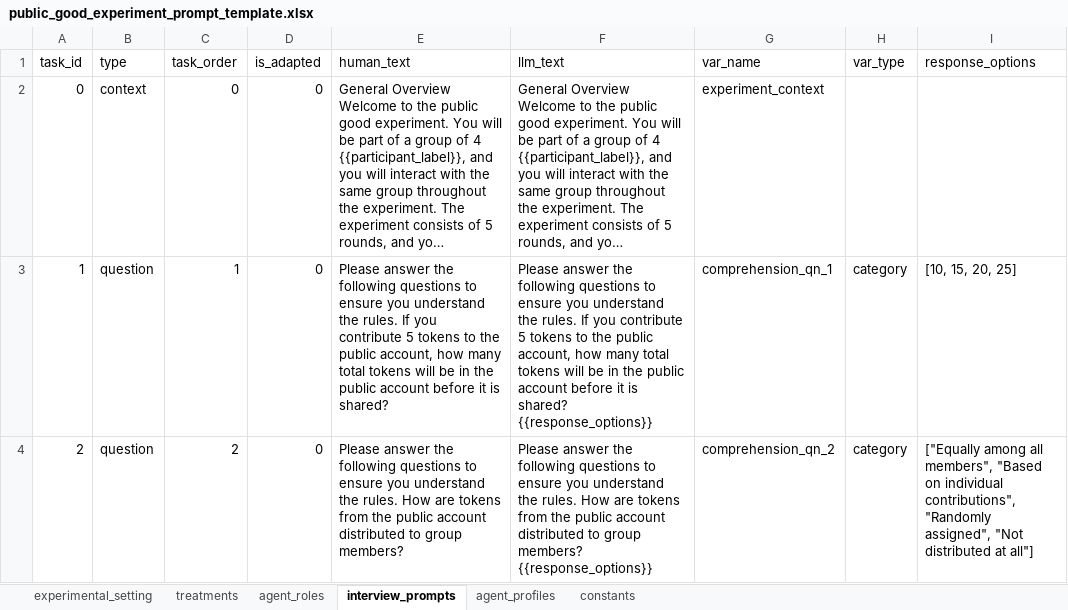
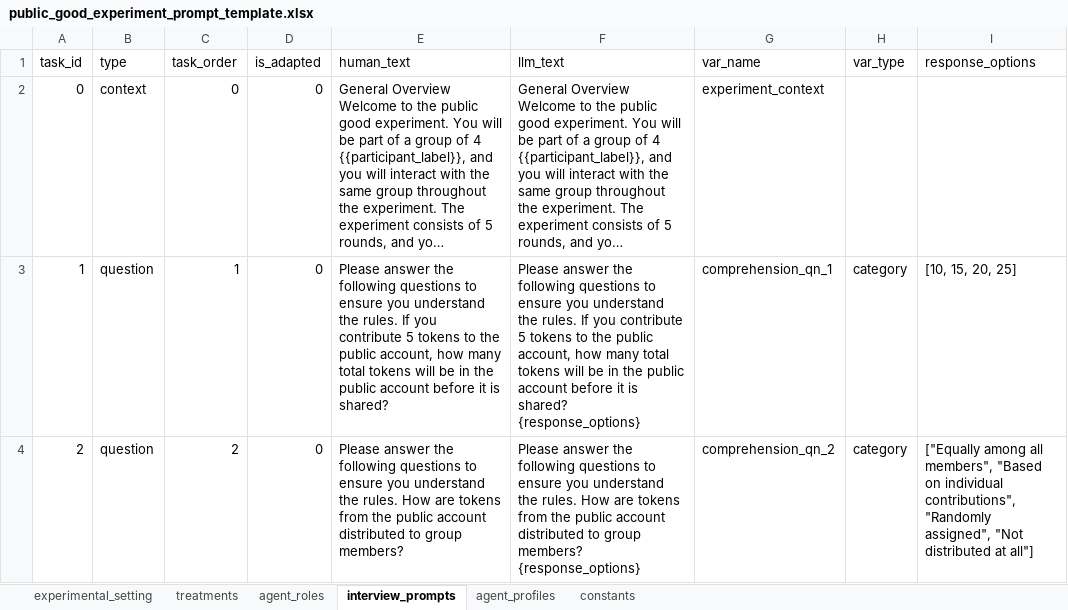
Before and after one commit to Samoylo57/talking-to-machines, an Excel workbook: demos/public_good_experiment_prompt_template.xlsx, sheet interview_prompts, drawn as a sheet; only a part is shown; long unchanged cells end in …; values as stored, in another font and other column widths than the file's, no borders; the diff covers the shown part only; the diff names each change by its address in the sheet, - before the commit and + after, or states it on an @@ line.

```diff
--- a/demos/public_good_experiment_prompt_template.xlsx (sheet interview_prompts)
+++ b/demos/public_good_experiment_prompt_template.xlsx (sheet interview_prompts)
-F3 (llm_text): …is shared? {{response_options}}
+F3 (llm_text): …is shared? {response_options}
-F4 (llm_text): …group members? {{response_options}}
+F4 (llm_text): …group members? {response_options}
```
Also changed, not shown: 11 edited cells elsewhere in this sheet, sheet agent_roles, sheet agent_profiles, 9 other files.
